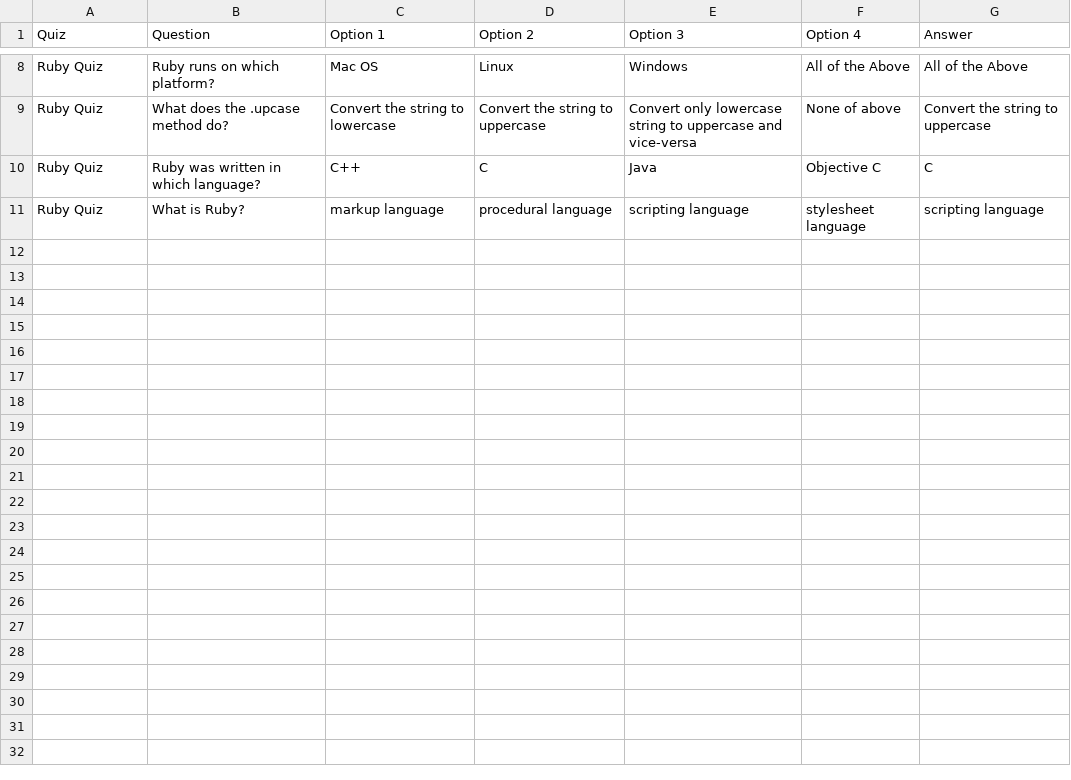
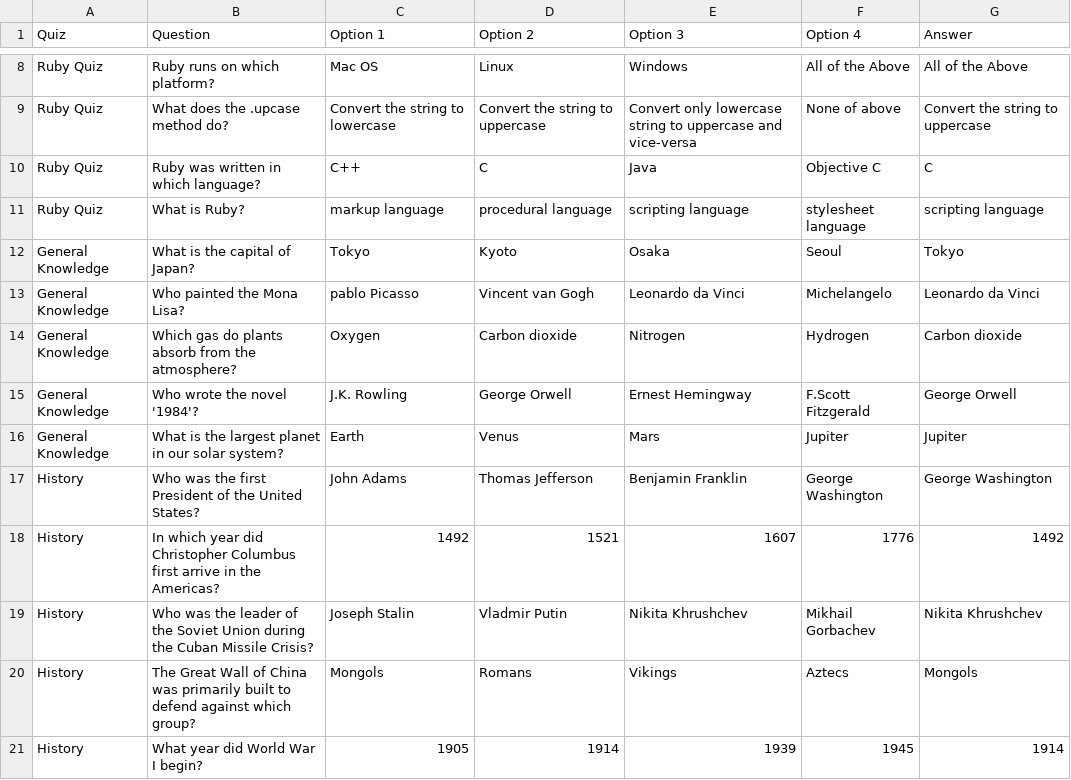
Before and after one commit to LampClark/Quiz, a CSV file: quiz_questions&answers.csv, drawn as a sheet; only a part is shown, gaps mark what is left out.

Commit message:
more

```diff
--- a/quiz_questions&answers.csv
+++ b/quiz_questions&answers.csv
@@ -11 +11,11 @@ Ruby Quiz,Ruby was written in which language?,C++,C,Java,Objective C,C
 Ruby Quiz,What is Ruby?,markup language,procedural language,scripting language,stylesheet language,scripting language
+General Knowledge,What is the capital of Japan?,Tokyo,Kyoto,Osaka,Seoul,Tokyo
+General Knowledge,Who painted the Mona Lisa?,pablo Picasso,Vincent van Gogh,Leonardo da Vinci,Michelangelo,Leonardo da Vinci
+General Knowledge,Which gas do plants absorb from the atmosphere?,Oxygen,Carbon dioxide,Nitrogen,Hydrogen,Carbon dioxide
+General Knowledge,Who wrote the novel '1984'?,J.K. Rowling,George Orwell,Ernest Hemingway,F.Scott Fitzgerald,George Orwell
+General Knowledge,What is the largest planet in our solar system?,Earth,Venus,Mars,Jupiter,Jupiter
+History,Who was the first President of the United States?,John Adams,Thomas Jefferson,Benjamin Franklin,George Washington,George Washington
+History,In which year did Christopher Columbus first arrive in the Americas?,1492,1521,1607,1776,1492
+History,Who was the leader of the Soviet Union during the Cuban Missile Crisis?,Joseph Stalin,Vladmir Putin,Nikita Khrushchev,Mikhail Gorbachev,Nikita Khrushchev
+History,The Great Wall of China was primarily built to defend against which group?,Mongols,Romans,Vikings,Aztecs,Mongols
+History,What year did World War I begin?,1905,1914,1939,1945,1914
```
